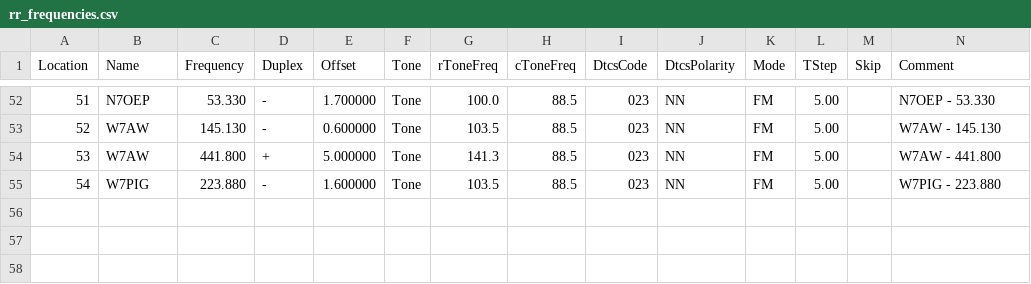
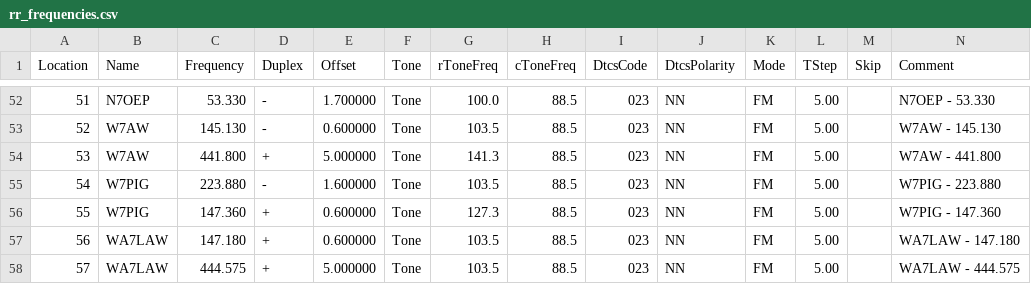
Before and after one commit to QCaudron/repeater_roundabout, a CSV file: assets/rr_frequencies.csv, drawn as a sheet; only a part is shown, gaps mark what is left out; rows hold the shown columns only; the diff names each change by its address in the sheet, - before the commit and + after, or states it on an @@ line.

```diff
--- a/assets/rr_frequencies.csv
+++ b/assets/rr_frequencies.csv
+row 56: 55 | W7PIG | 147.360 | + | 0.600000 | Tone | 127.3 | 88.5 | 023 | NN | FM | 5.00 |  | W7PIG - 147.360
+row 57: 56 | WA7LAW | 147.180 | + | 0.600000 | Tone | 103.5 | 88.5 | 023 | NN | FM | 5.00 |  | WA7LAW - 147.180
+row 58: 57 | WA7LAW | 444.575 | + | 5.000000 | Tone | 103.5 | 88.5 | 023 | NN | FM | 5.00 |  | WA7LAW - 444.575
```
Also changed, not shown: 4 other files.
